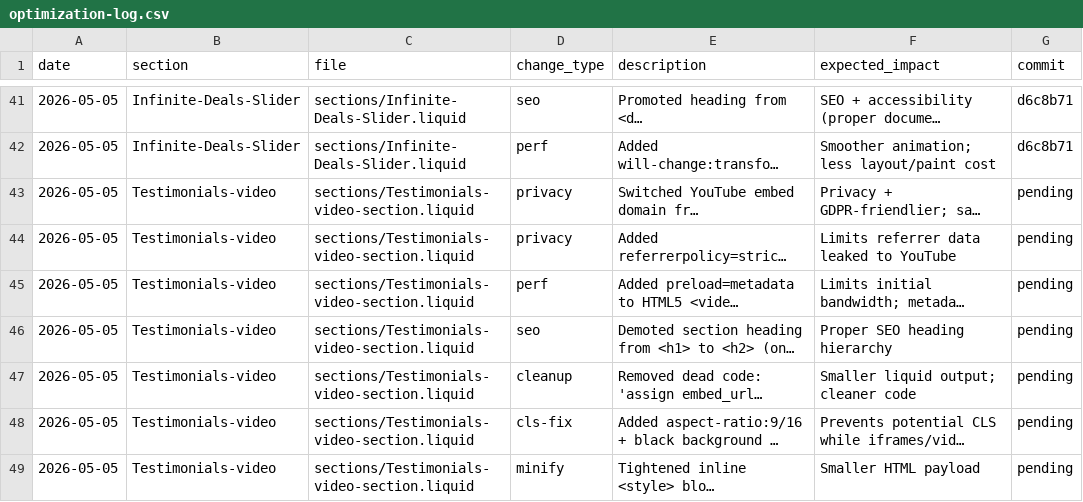
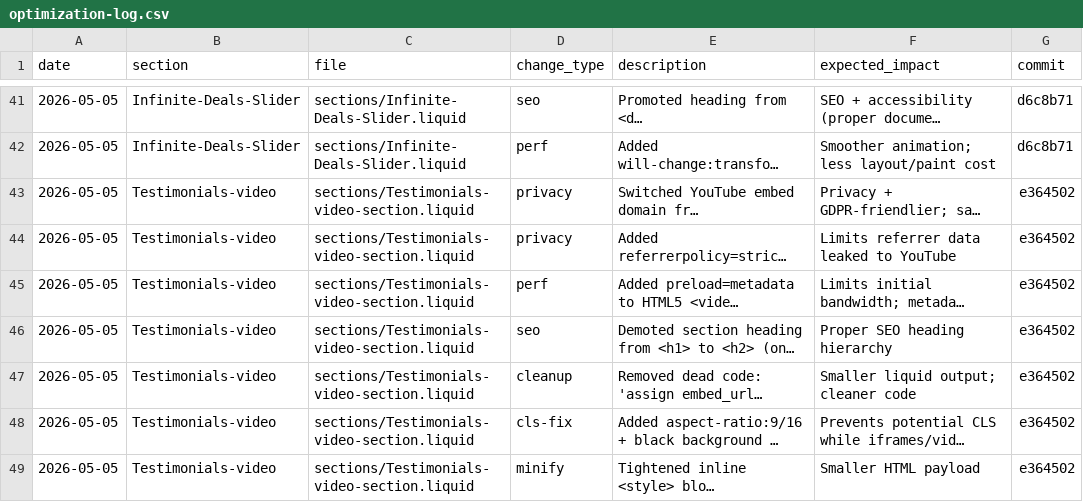
Before and after one commit to Aashutosh1632/Deodap, a CSV file: optimization-log.csv, drawn as a sheet; only a part is shown, gaps mark what is left out; long unchanged cells end in …; the diff names each change by its address in the sheet, - before the commit and + after, or states it on an @@ line.

```diff
--- a/optimization-log.csv
+++ b/optimization-log.csv
-G43:G49 (commit): pending
+G43:G49 (commit): e364502
```
